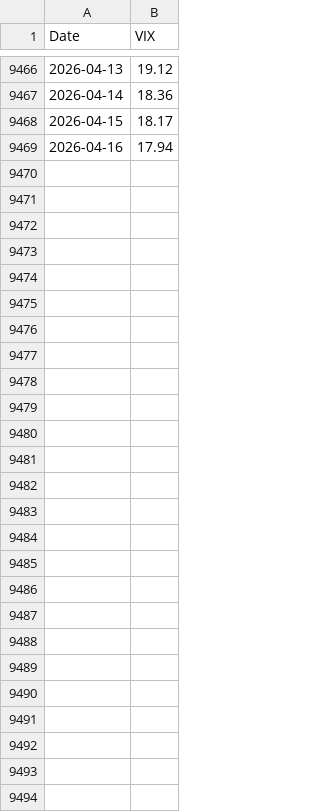
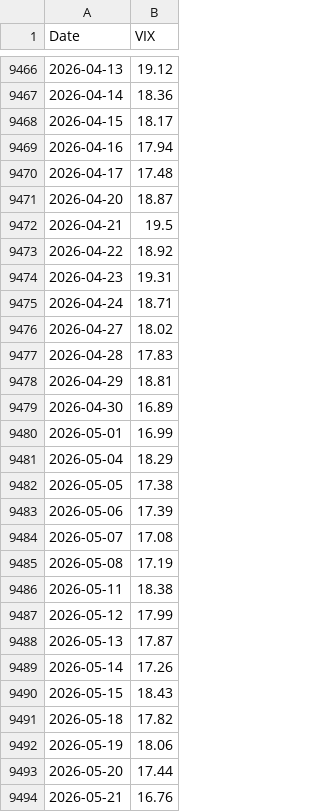
Before and after one commit to Osmond-Xin/UNFC_Capstone, a CSV file: cache/vix.csv, drawn as a sheet; only a part is shown, gaps mark what is left out.

```diff
--- a/cache/vix.csv
+++ b/cache/vix.csv
@@ -9469 +9469,26 @@ Date,VIX
 2026-04-16,17.94
+2026-04-17,17.48
+2026-04-20,18.87
+2026-04-21,19.5
+2026-04-22,18.92
+2026-04-23,19.31
+2026-04-24,18.71
+2026-04-27,18.02
+2026-04-28,17.83
+2026-04-29,18.81
+2026-04-30,16.89
+2026-05-01,16.99
+2026-05-04,18.29
+2026-05-05,17.38
+2026-05-06,17.39
+2026-05-07,17.08
+2026-05-08,17.19
+2026-05-11,18.38
+2026-05-12,17.99
+2026-05-13,17.87
+2026-05-14,17.26
+2026-05-15,18.43
+2026-05-18,17.82
+2026-05-19,18.06
+2026-05-20,17.44
+2026-05-21,16.76
```
Also changed, not shown: cache/sp500_list.csv, 8 other files.
